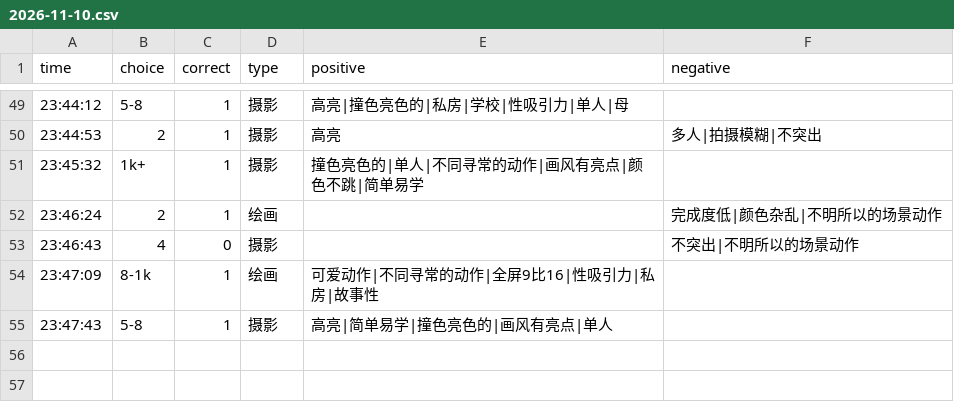
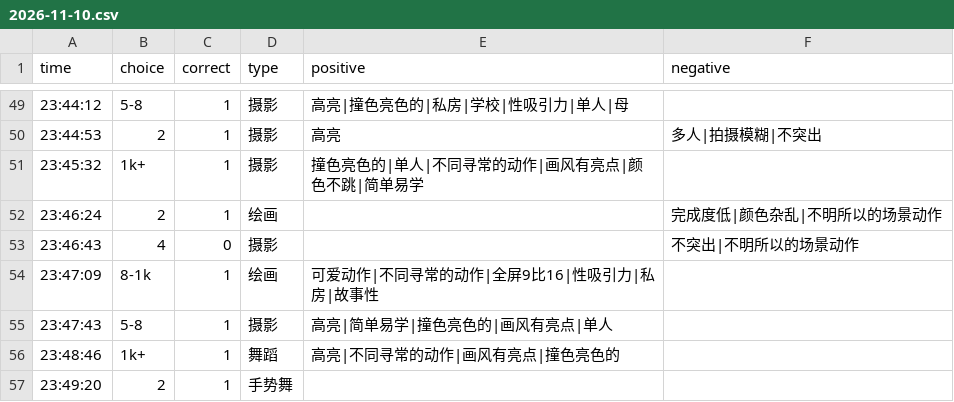
Before and after one commit to heyan9/qidi-data, a CSV file: logs/2026-11-10.csv, drawn as a sheet; only a part is shown, gaps mark what is left out; the diff names each change by its address in the sheet, - before the commit and + after, or states it on an @@ line.

Commit message:
sync logs/2026-11-10.csv

```diff
--- a/logs/2026-11-10.csv
+++ b/logs/2026-11-10.csv
+row 56: 23:48:46 | 1k+ | 1 | 舞蹈 | 高亮|不同寻常的动作|画风有亮点|撞色亮色的
+row 57: 23:49:20 | 2 | 1 | 手势舞
```
